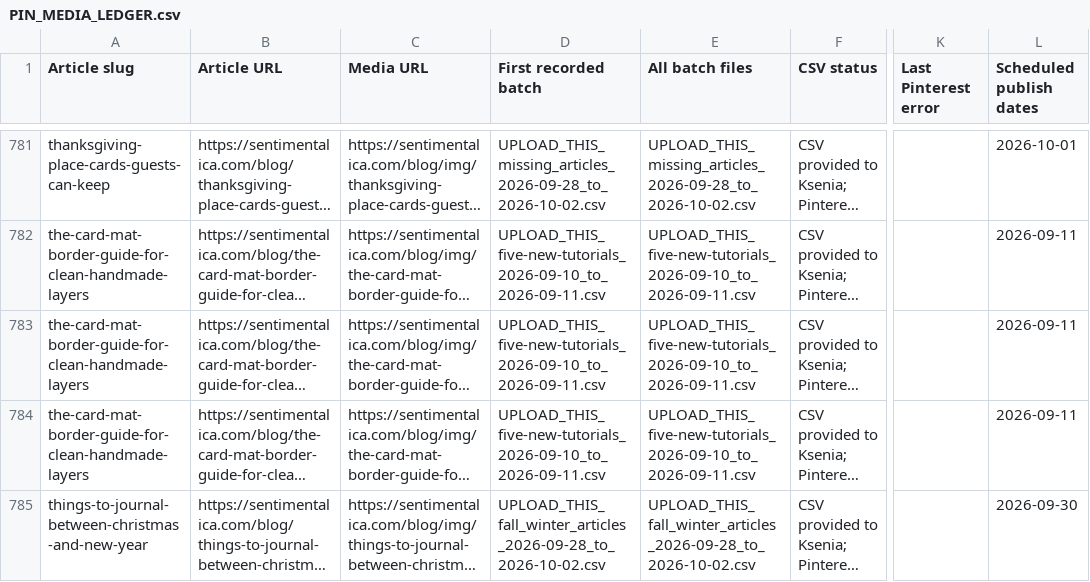
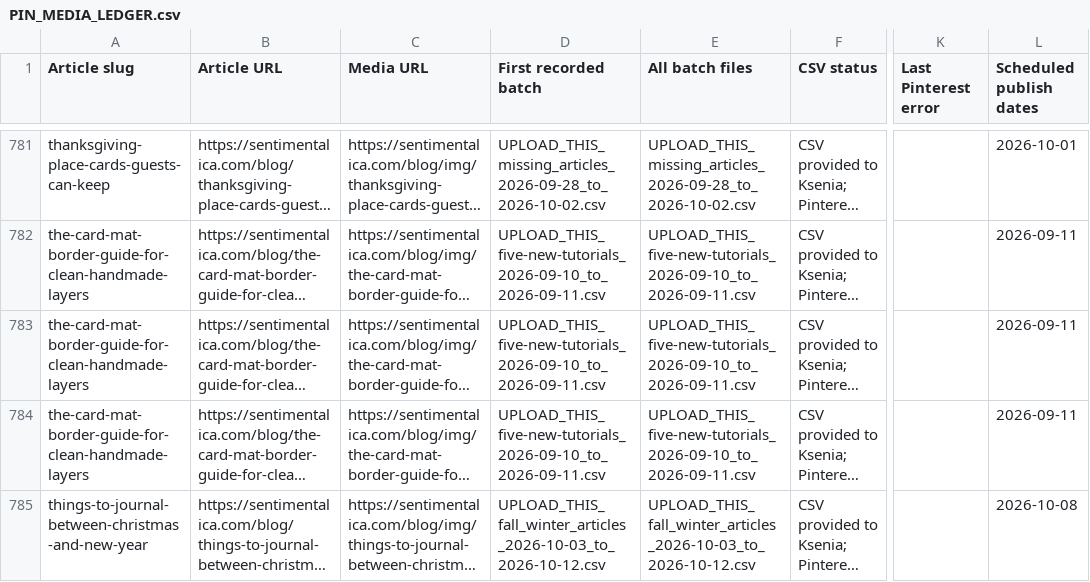
Before and after one commit to sentimentalicaetsy-spec/sentimentalica-site, a CSV file: data/pinterest/PIN_MEDIA_LEDGER.csv, drawn as a sheet; only a part is shown, gaps mark what is left out; long unchanged cells end in …; the diff covers the shown part only; the diff names each change by its address in the sheet, - before the commit and + after, or states it on an @@ line.

```diff
--- a/data/pinterest/PIN_MEDIA_LEDGER.csv
+++ b/data/pinterest/PIN_MEDIA_LEDGER.csv
-D785 (First recorded batch): UPLOAD_THIS_fall_winter_articles_2026-09-28_to_2026-10-02.csv
+D785 (First recorded batch): UPLOAD_THIS_fall_winter_articles_2026-10-03_to_2026-10-12.csv
-E785 (All batch files): UPLOAD_THIS_fall_winter_articles_2026-09-28_to_2026-10-02.csv
+E785 (All batch files): UPLOAD_THIS_fall_winter_articles_2026-10-03_to_2026-10-12.csv
-L785 (Scheduled publish dates): 2026-09-30
+L785 (Scheduled publish dates): 2026-10-08
```
Also changed, not shown: 57 edited cells elsewhere in this file, data/pinterest/PINTEREST_ARTICLE_TRACKER.csv, data/pinterest/PINTEREST_BATCH_LEDGER.csv, 2 other files.
